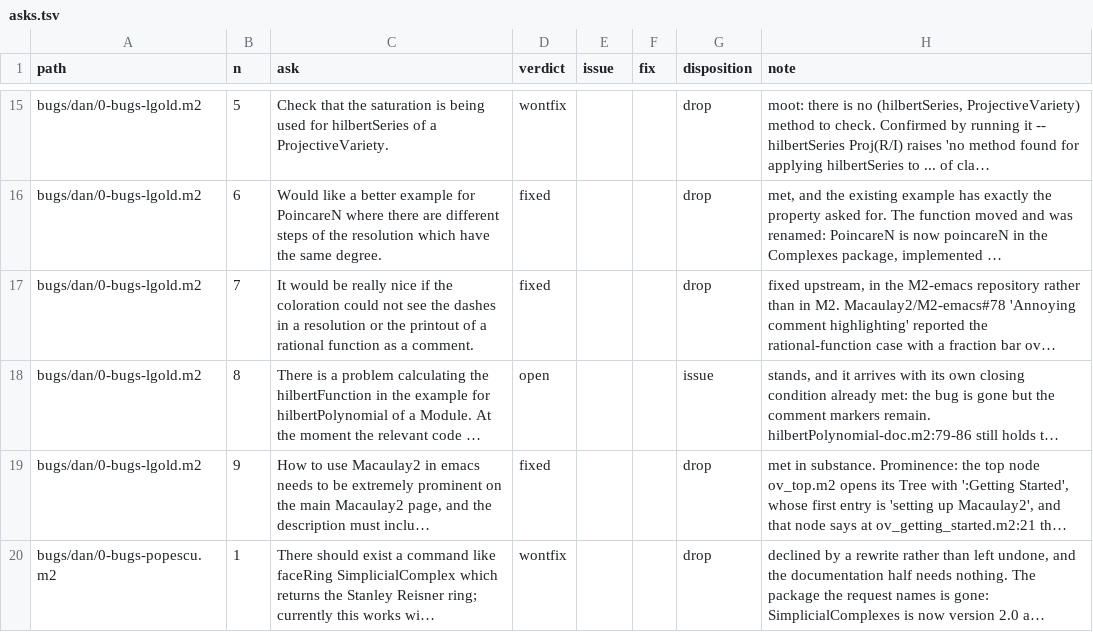
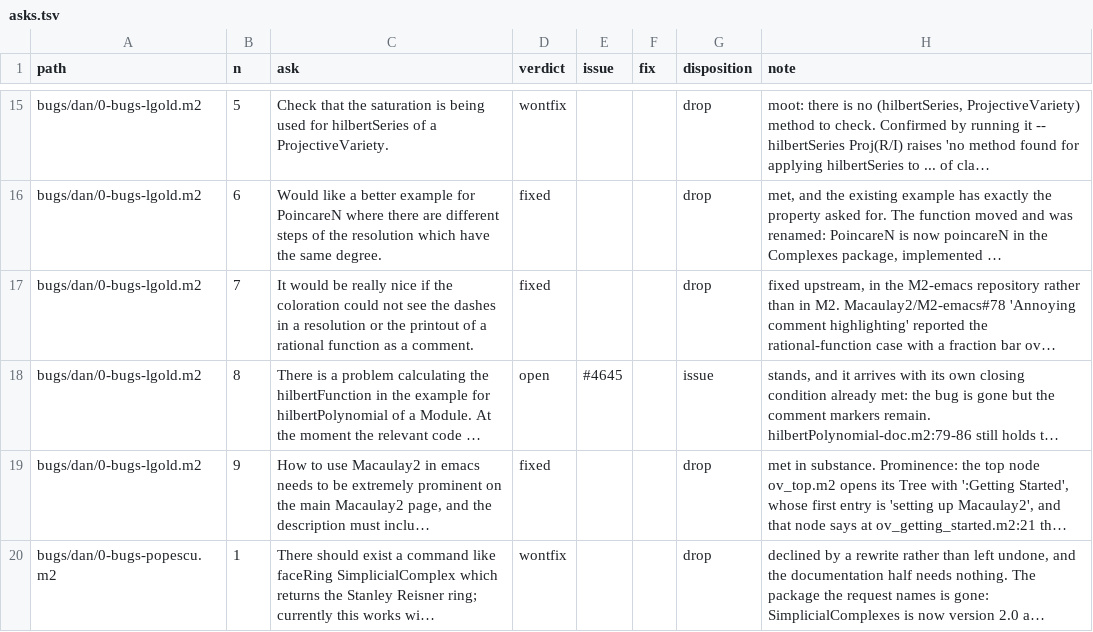
Before and after one commit to d-torrance/M2, a TSV file: bug-triage/asks.tsv, drawn as a sheet; only a part is shown, gaps mark what is left out; long unchanged cells end in …; the diff names each change by its address in the sheet, - before the commit and + after, or states it on an @@ line.

```diff
--- a/bug-triage/asks.tsv
+++ b/bug-triage/asks.tsv
-E18 (issue): (empty)
+E18 (issue): #4645
```
Also changed, not shown: bug-triage/catalog.tsv.
